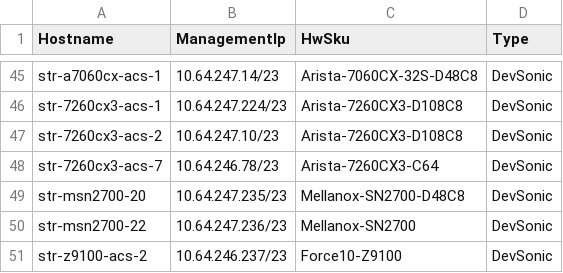
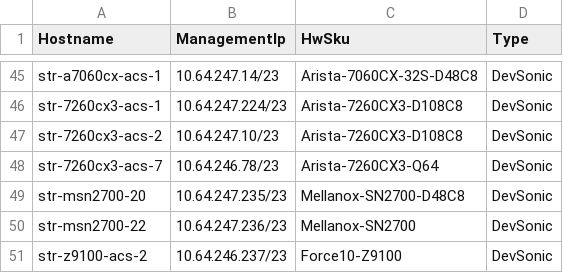
Before and after one commit to neethajohn/sonic-mgmt, a CSV file: ansible/files/sonic_str_devices.csv, drawn as a sheet; only a part is shown, gaps mark what is left out.

```diff
--- a/ansible/files/sonic_str_devices.csv
+++ b/ansible/files/sonic_str_devices.csv
@@ -47,3 +47,3 @@ str-7260cx3-acs-1,10.64.247.224/23,Arista-7260CX3-D108C8,DevSonic
 str-7260cx3-acs-2,10.64.247.10/23,Arista-7260CX3-D108C8,DevSonic
-str-7260cx3-acs-7,10.64.246.78/23,Arista-7260CX3-C64,DevSonic
+str-7260cx3-acs-7,10.64.246.78/23,Arista-7260CX3-Q64,DevSonic
 str-msn2700-20,10.64.247.235/23,Mellanox-SN2700-D48C8,DevSonic
```
Also changed, not shown: ansible/files/sonic_str_links.csv, 2 other files.
